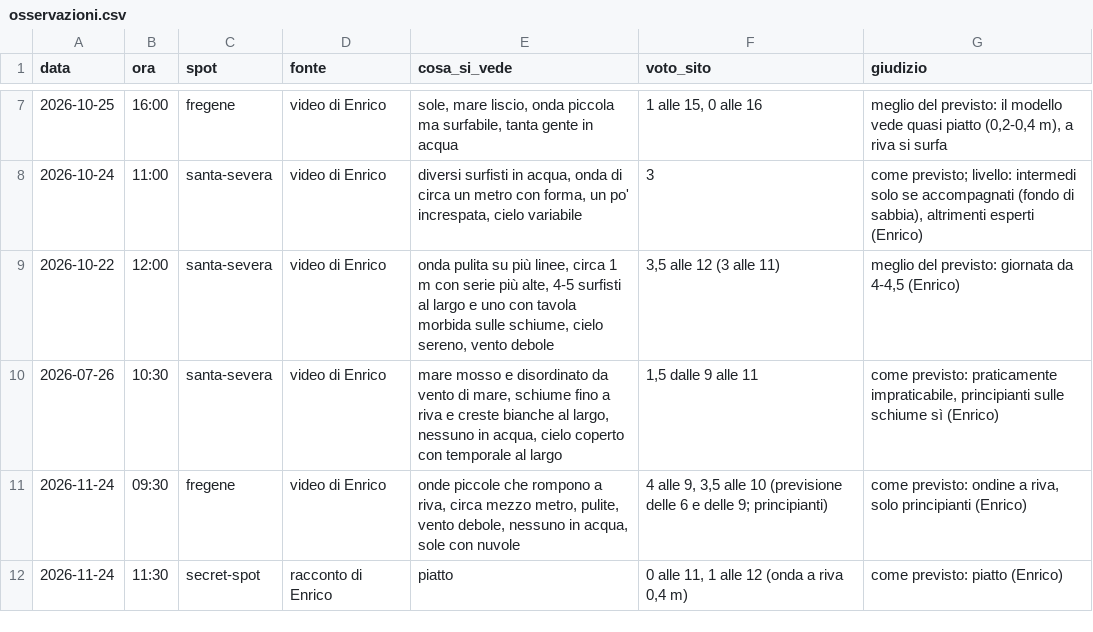
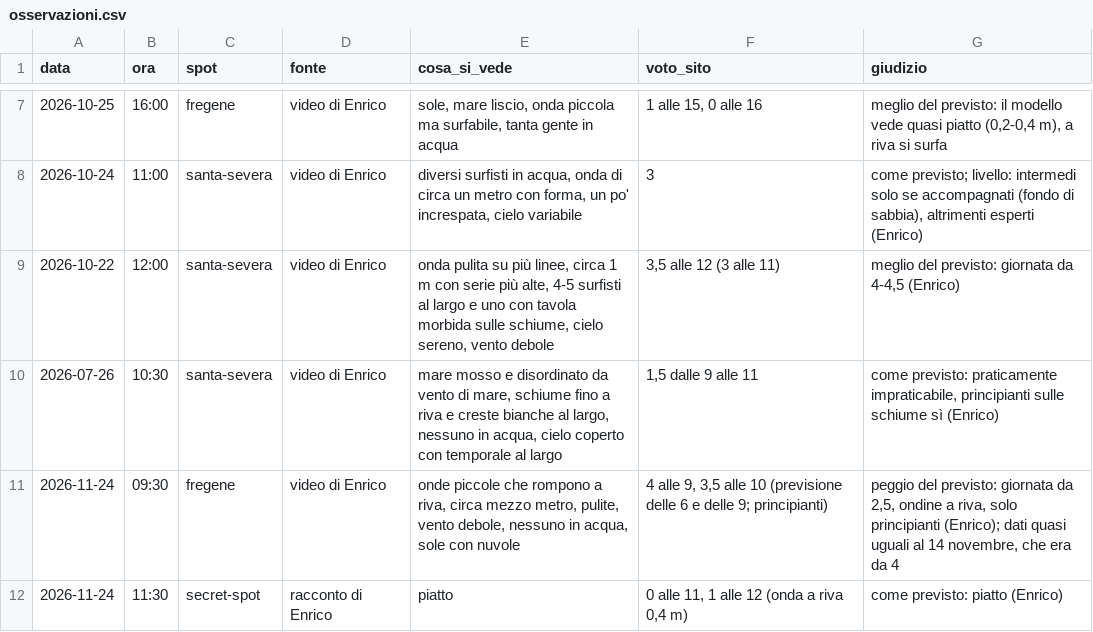
Before and after one commit to enricomariacaporossi/surf-lazio, a CSV file: data/osservazioni.csv, drawn as a sheet; only a part is shown, gaps mark what is left out.

```diff
--- a/data/osservazioni.csv
+++ b/data/osservazioni.csv
@@ -10,3 +10,3 @@ data,ora,spot,fonte,cosa_si_vede,voto_sito,giudizio
 2026-07-26,10:30,santa-severa,video di Enrico,"mare mosso e disordinato da vento di mare, schiume fino a riva e creste bianche al largo, nessuno in acqua, cielo coperto con temporale al largo","1,5 dalle 9 alle 11","come previsto: praticamente impraticabile, principianti sulle schiume sì (Enrico)"
-2026-11-24,09:30,fregene,video di Enrico,"onde piccole che rompono a riva, circa mezzo metro, pulite, vento debole, nessuno in acqua, sole con nuvole","4 alle 9, 3,5 alle 10 (previsione delle 6 e delle 9; principianti)","come previsto: ondine a riva, solo principianti (Enrico)"
+2026-11-24,09:30,fregene,video di Enrico,"onde piccole che rompono a riva, circa mezzo metro, pulite, vento debole, nessuno in acqua, sole con nuvole","4 alle 9, 3,5 alle 10 (previsione delle 6 e delle 9; principianti)","peggio del previsto: giornata da 2,5, ondine a riva, solo principianti (Enrico); dati quasi uguali al 14 novembre, che era da 4"
 2026-11-24,11:30,secret-spot,racconto di Enrico,piatto,"0 alle 11, 1 alle 12 (onda a riva 0,4 m)",come previsto: piatto (Enrico)
```
